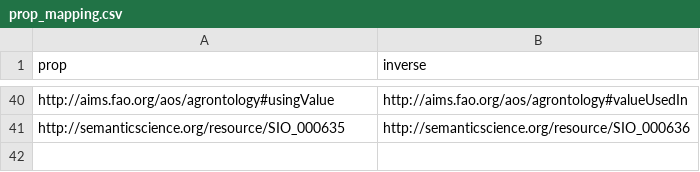
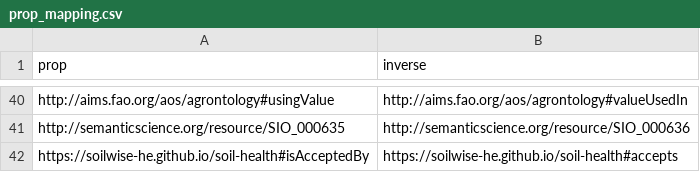
Before and after one commit to soilwise-he/soil-health-knowledge-graph, a CSV file: in_ontovocabs/prop_mapping.csv, drawn as a sheet; only a part is shown, gaps mark what is left out; the diff names each change by its address in the sheet, - before the commit and + after, or states it on an @@ line.

Commit message:
On branch main 	modified:   benchmarks/text_RDF_gs.json 	modified:   in_ontovocabs/prop_mapping.csv 	modified:   in_ontovocabs/properties.csv 	modified:   text2KG.ipynb

```diff
--- a/in_ontovocabs/prop_mapping.csv
+++ b/in_ontovocabs/prop_mapping.csv
+row 42: https://soilwise-he.github.io/soil-health#isAcceptedBy | https://soilwise-he.github.io/soil-health#accepts
```
Also changed, not shown: in_ontovocabs/properties.csv, 2 other files.
